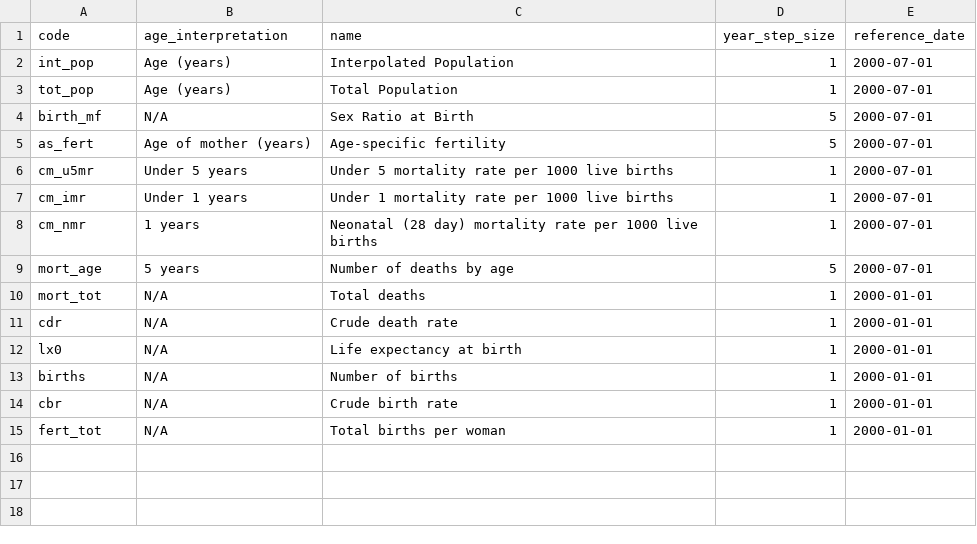
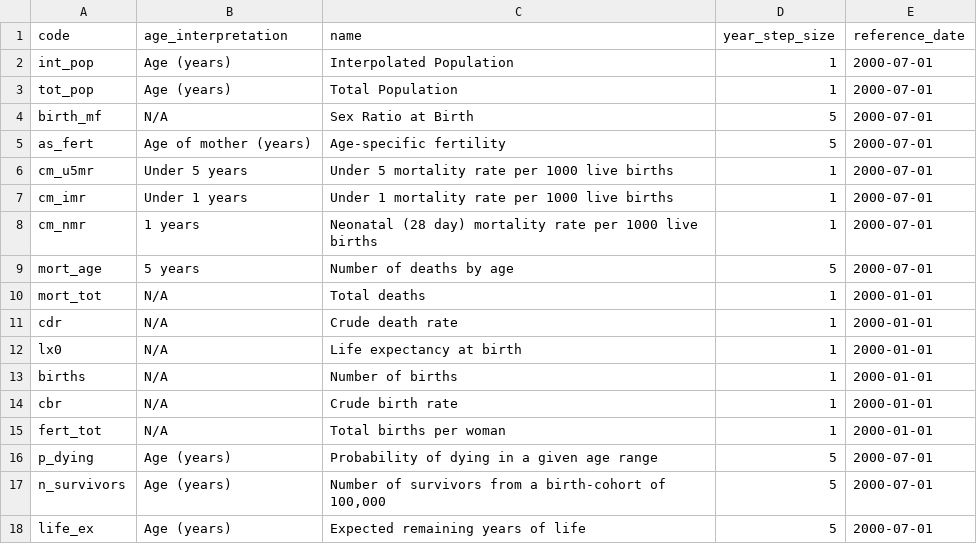
Before and after one commit to vimc/montagu-demography, a CSV file: meta/demographic_statistic_type.csv, drawn as a sheet.

```diff
--- a/meta/demographic_statistic_type.csv
+++ b/meta/demographic_statistic_type.csv
@@ -15 +15,4 @@
 "fert_tot","N/A","Total births per woman","1","2000-01-01"
+"p_dying","Age (years)","Probability of dying in a given age range","5","2000-07-01"
+"n_survivors","Age (years)","Number of survivors from a birth-cohort of 100,000","5","2000-07-01"
+"life_ex","Age (years)","Expected remaining years of life","5","2000-07-01"
```
Also changed, not shown: meta/files.csv, meta/process.csv, 2 other files.
